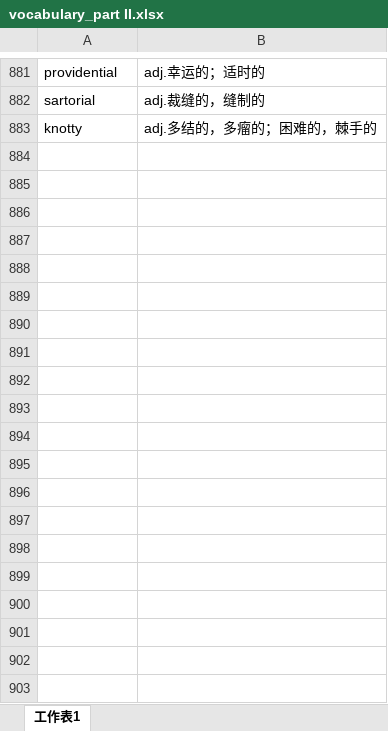
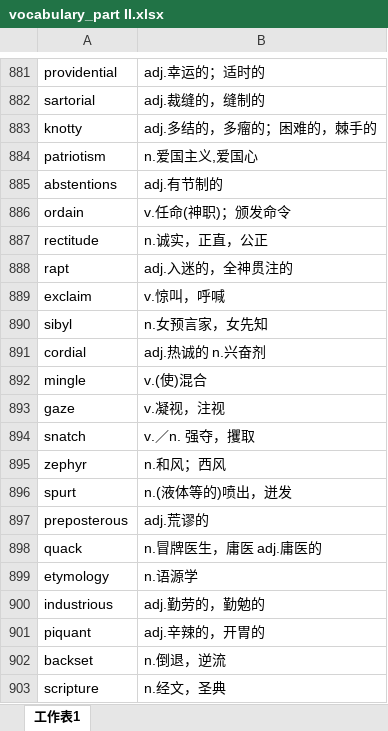
Before and after one commit to xiangkang/gre_vocabulary, an Excel workbook: vocabulary_part II.xlsx, sheet 工作表1, drawn as a sheet; only a part is shown, gaps mark what is left out; values as stored, in another font and other column widths than the file's, no borders; the diff covers the shown part only; the diff names each change by its address in the sheet, - before the commit and + after, or states it on an @@ line.

Commit message:
update

```diff
--- a/vocabulary_part II.xlsx (sheet 工作表1)
+++ b/vocabulary_part II.xlsx (sheet 工作表1)
+row 884: patriotism | n.爱国主义,爱国心
+row 885: abstentions | adj.有节制的
+row 886: ordain | v.任命(神职)；颁发命令
+row 887: rectitude | n.诚实，正直，公正
+row 888: rapt | adj.入迷的，全神贯注的
+row 889: exclaim | v.惊叫，呼喊
+row 890: sibyl | n.女预言家，女先知
+row 891: cordial | adj.热诚的 n.兴奋剂
+row 892: mingle | v.(使)混合
+row 893: gaze | v.凝视，注视
+row 894: snatch | v.／n. 强夺，攫取
+row 895: zephyr | n.和风；西风
+row 896: spurt | n.(液体等的)喷出，迸发
+row 897: preposterous | adj.荒谬的
+row 898: quack | n.冒牌医生，庸医 adj.庸医的
+row 899: etymology | n.语源学
+row 900: industrious | adj.勤劳的，勤勉的
+row 901: piquant | adj.辛辣的，开胃的
+row 902: backset | n.倒退，逆流
+row 903: scripture | n.经文，圣典
```
Also changed, not shown: 120 added rows and 3 edited cells elsewhere in this sheet.
